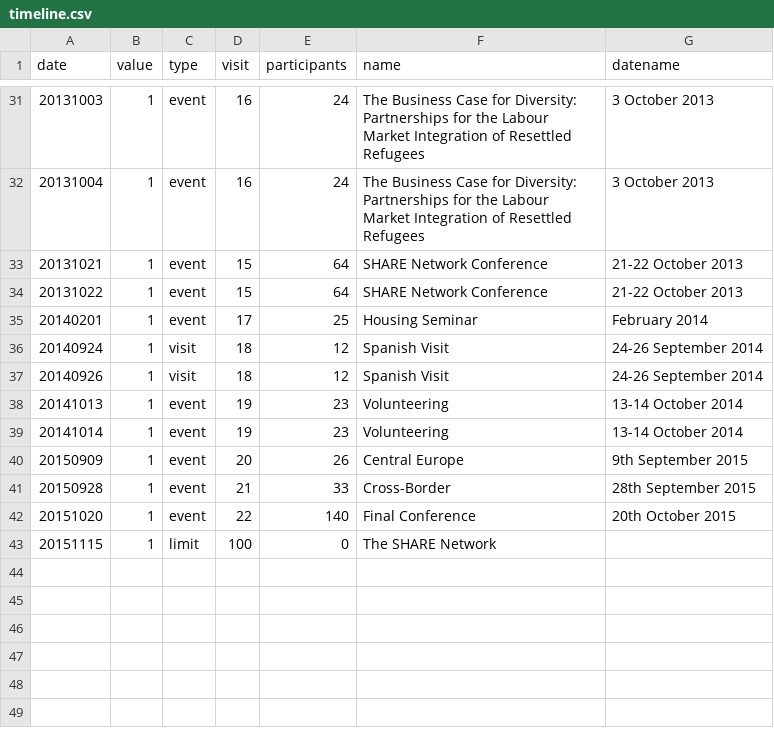
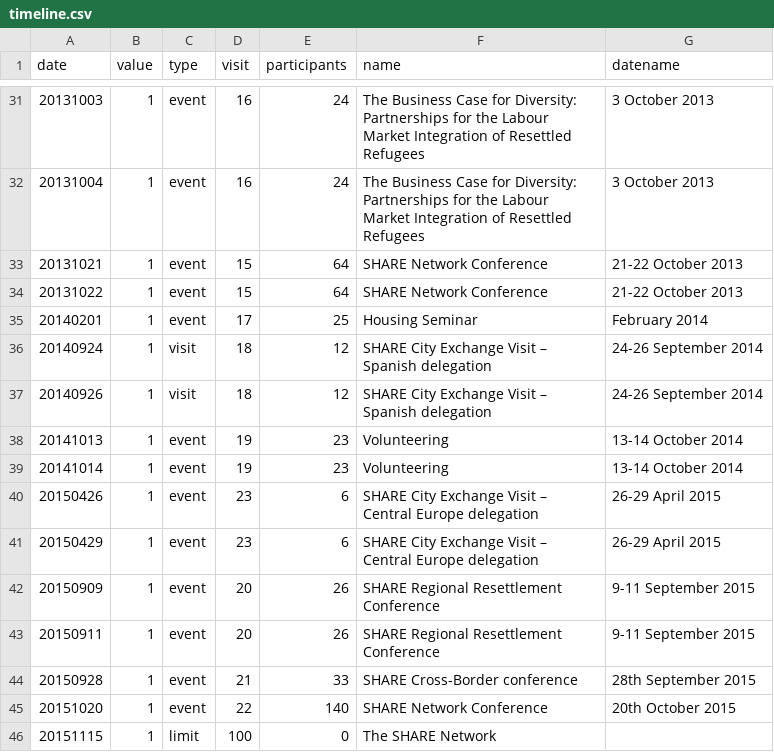
Before and after one commit to tttp/shareviz, a CSV file: timeline.csv, drawn as a sheet; only a part is shown, gaps mark what is left out.

Commit message:
updated events

```diff
--- a/timeline.csv
+++ b/timeline.csv
@@ -35,9 +35,12 @@ date,value,type,visit,participants,name,datename
 20140201,1,event,17,25,Housing Seminar,February 2014
-20140924,1,visit,18,12,Spanish Visit,24-26 September 2014
-20140926,1,visit,18,12,Spanish Visit,24-26 September 2014
+20140924,1,visit,18,12,SHARE City Exchange Visit – Spanish delegation,24-26 September 2014
+20140926,1,visit,18,12,SHARE City Exchange Visit – Spanish delegation,24-26 September 2014
 20141013,1,event,19,23,Volunteering,13-14 October 2014
 20141014,1,event,19,23,Volunteering,13-14 October 2014
-20150909,1,event,20,26,Central Europe,9th September 2015
-20150928,1,event,21,33,Cross-Border,28th September 2015
-20151020,1,event,22,140,Final Conference,20th October 2015
+20150426,1,event,23,6,SHARE City Exchange Visit – Central Europe delegation,26-29 April 2015
+20150429,1,event,23,6,SHARE City Exchange Visit – Central Europe delegation,26-29 April 2015
+20150909,1,event,20,26,SHARE Regional Resettlement Conference,9-11 September 2015
+20150911,1,event,20,26,SHARE Regional Resettlement Conference,9-11 September 2015
+20150928,1,event,21,33,SHARE Cross-Border conference,28th September 2015
+20151020,1,event,22,140,SHARE Network Conference,20th October 2015
 20151115,1,limit,100,0,The SHARE Network,
```
Also changed, not shown: flows.csv, nodes.csv, 5 other files.
